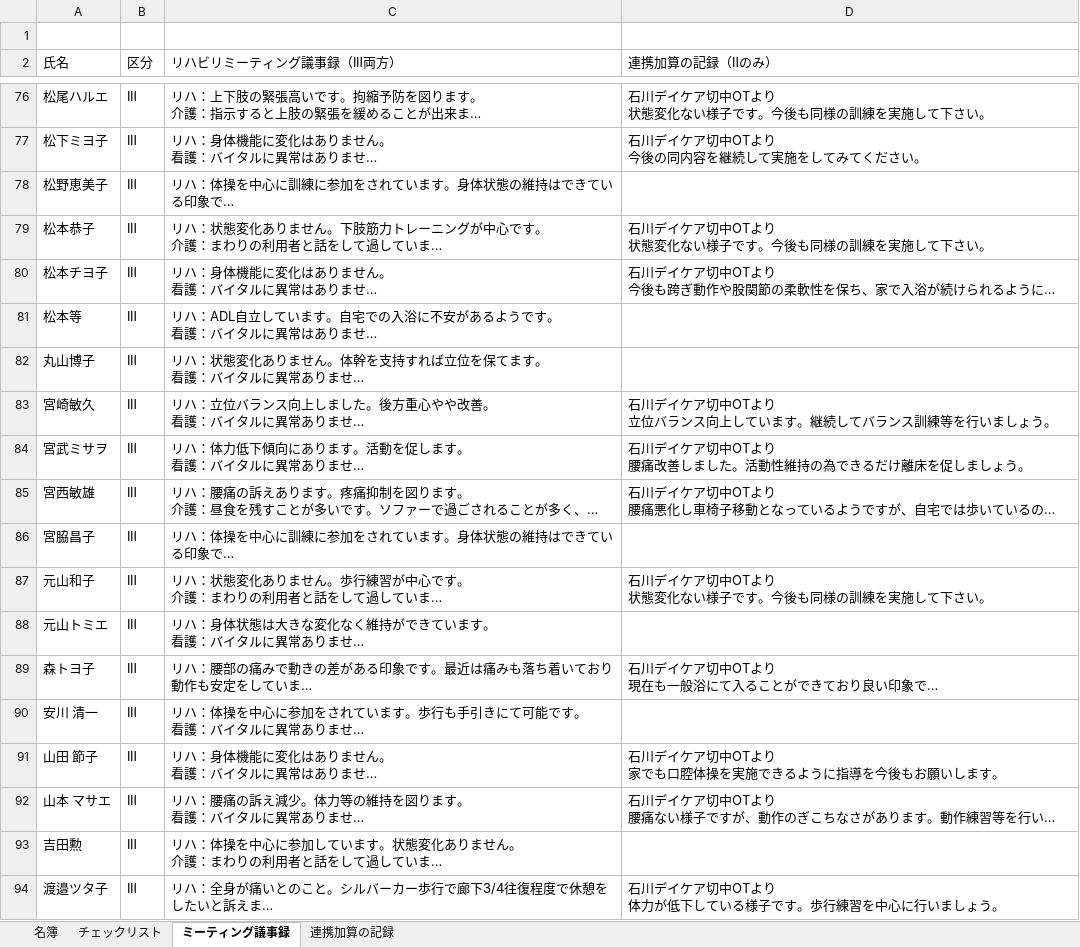
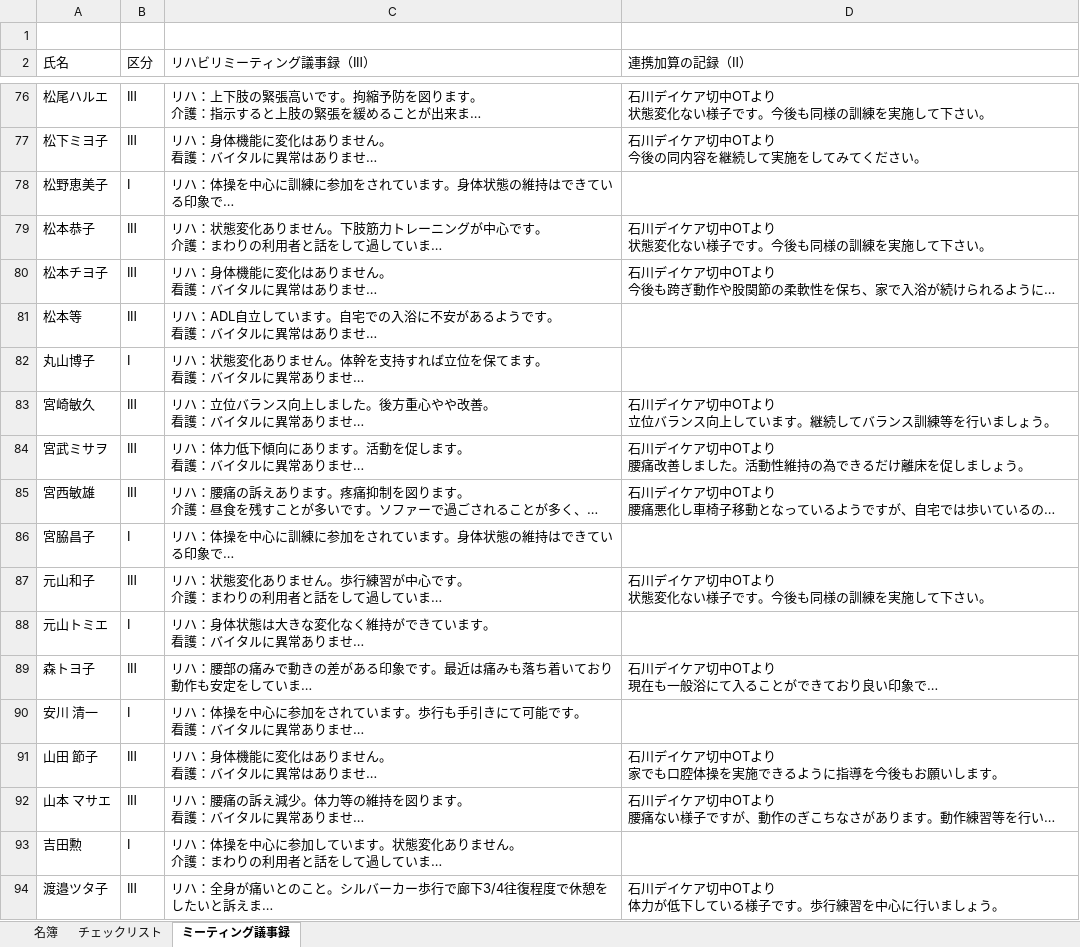
Before and after one commit to You157/management-list, an Excel workbook: management-list-format-sample.xlsm, sheet ミーティング議事録, drawn as a sheet; only a part is shown, gaps mark what is left out; long unchanged cells end in …; values as stored, in another font and other column widths than the file's, no cell formats; the diff covers the shown part only; the diff names each change by its address in the sheet, - before the commit and + after, or states it on an @@ line.

```diff
--- a/management-list-format-sample.xlsm (sheet ミーティング議事録)
+++ b/management-list-format-sample.xlsm (sheet ミーティング議事録)
-sheet tab: 連携加算の記録
-C2: リハビリミーティング議事録（ⅠⅡ両方）
+C2: リハビリミーティング議事録（ⅠⅡ）
-D2: 連携加算の記録（Ⅱのみ）
+D2: 連携加算の記録（Ⅱ）
-B78 (区分): ⅠⅡ
+B78 (区分): Ⅰ
-B82 (区分): ⅠⅡ
+B82 (区分): Ⅰ
-B86 (区分): ⅠⅡ
+B86 (区分): Ⅰ
-B88 (区分): ⅠⅡ
+B88 (区分): Ⅰ
-B90 (区分): ⅠⅡ
+B90 (区分): Ⅰ
-B93 (区分): ⅠⅡ
+B93 (区分): Ⅰ
```
Also changed, not shown: 33 edited cells elsewhere in this sheet, sheet 名簿, sheet チェックリスト, cell formats, hidden cells, charts or pictures.
